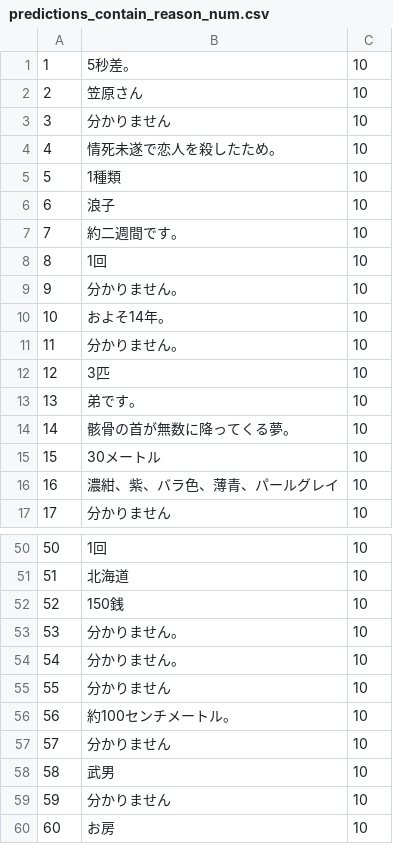
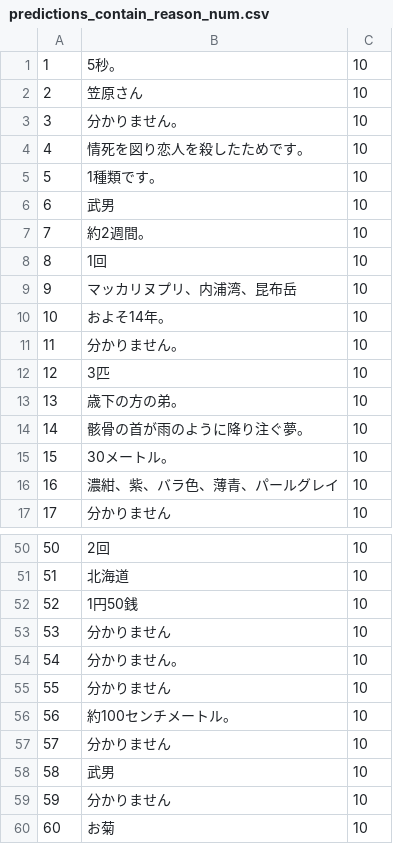
Before and after one commit to FutaTsuru/RAG-1-Competition, a CSV file: evaluation/submit/predictions_contain_reason_num.csv, drawn as a sheet; only a part is shown, gaps mark what is left out; the diff covers the shown part only.

```diff
--- a/evaluation/submit/predictions_contain_reason_num.csv
+++ b/evaluation/submit/predictions_contain_reason_num.csv
@@ -1,10 +1,10 @@
-1,5秒差。,10
+1,5秒。,10
 2,笠原さん,10
-3,分かりません,10
-4,情死未遂で恋人を殺したため。,10
-5,1種類,10
-6,浪子,10
-7,約二週間です。,10
+3,分かりません。,10
+4,情死を図り恋人を殺したためです。,10
+5,1種類です。,10
+6,武男,10
+7,約2週間。,10
 8,1回,10
-9,分かりません。,10
+9,マッカリヌプリ、内浦湾、昆布岳,10
 10,およそ14年。,10
@@ -12,5 +12,5 @@
 12,3匹,10
-13,弟です。,10
-14,骸骨の首が無数に降ってくる夢。,10
-15,30メートル,10
+13,歳下の方の弟。,10
+14,骸骨の首が雨のように降り注ぐ夢。,10
+15,30メートル。,10
 16,濃紺、紫、バラ色、薄青、パールグレイ,10
@@ -50,5 +50,5 @@
-50,1回,10
+50,2回,10
 51,北海道,10
-52,150銭,10
-53,分かりません。,10
+52,1円50銭,10
+53,分かりません,10
 54,分かりません。,10
@@ -59,2 +59,2 @@
 59,分かりません,10
-60,お房,10
+60,お菊,10
```
Also changed, not shown: 13 edited cells elsewhere in this file, evaluation/submit/predictions.csv, evaluation/submit/predictions_contain_reason.csv, 8 other files.
